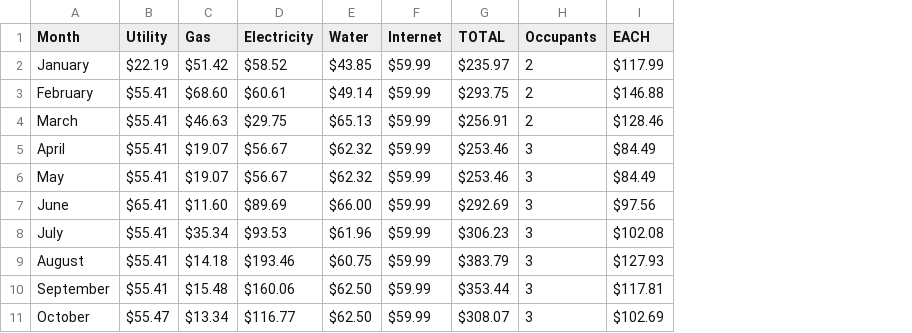
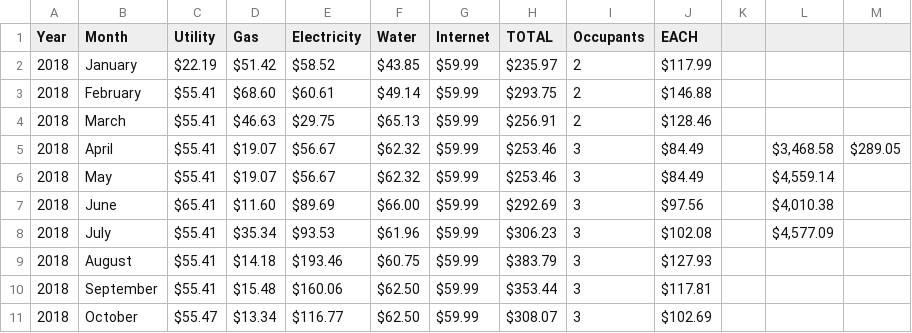
Before and after one commit to Devolvera/utilities_distribution, a CSV file: cost_distribution.csv, drawn as a sheet; only a part is shown; the diff names each change by its address in the sheet, - before the commit and + after, or states it on an @@ line.

Commit message:
update csv to accurately reflect years

```diff
--- a/cost_distribution.csv
+++ b/cost_distribution.csv
+column A (Year), rows 2-11: all 2018
+column K, empty
+column L, rows 5-8: $3,468.58 | $4,559.14 | $4,010.38 | $4,577.09
+column M, row 5: $289.05
```
Also changed, not shown: 1 other file.
